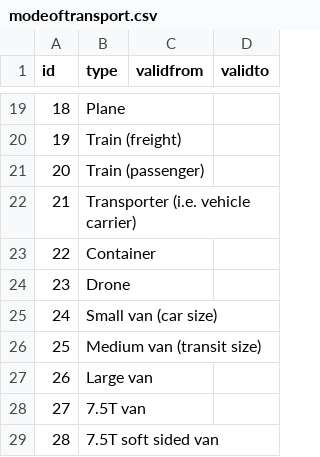
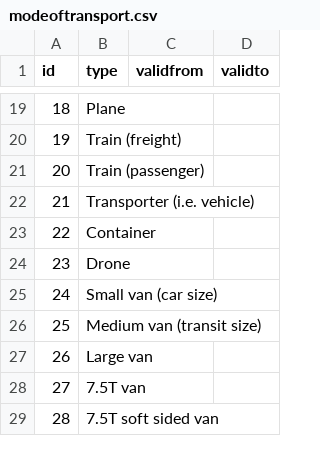
Before and after one commit to UKHomeOffice/RefData, a CSV file: schemas/reference/bulkload/modeoftransport.csv, drawn as a sheet; only a part is shown, gaps mark what is left out; the diff names each change by its address in the sheet, - before the commit and + after, or states it on an @@ line.

```diff
--- a/schemas/reference/bulkload/modeoftransport.csv
+++ b/schemas/reference/bulkload/modeoftransport.csv
-B22 (type): Transporter (i.e. vehicle carrier)
+B22 (type): Transporter (i.e. vehicle)
```
Also changed, not shown: 10 other files.
